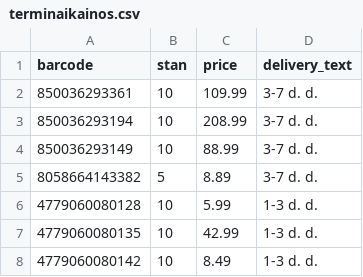
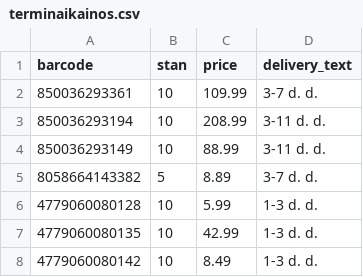
Before and after one commit to mbtylla/varle-xml, a CSV file: terminaikainos.csv, drawn as a sheet; only a part is shown.

Commit message:
Update terminaikainos.csv

```diff
--- a/terminaikainos.csv
+++ b/terminaikainos.csv
@@ -2,4 +2,4 @@ barcode,stan,price,delivery_text
 850036293361,10,109.99,3-7 d. d.
-850036293194,10,208.99,3-7 d. d.
-850036293149,10,88.99,3-7 d. d.
+850036293194,10,208.99,3-11 d. d.
+850036293149,10,88.99,3-11 d. d.
 8058664143382,5,8.89,3-7 d. d.
```
